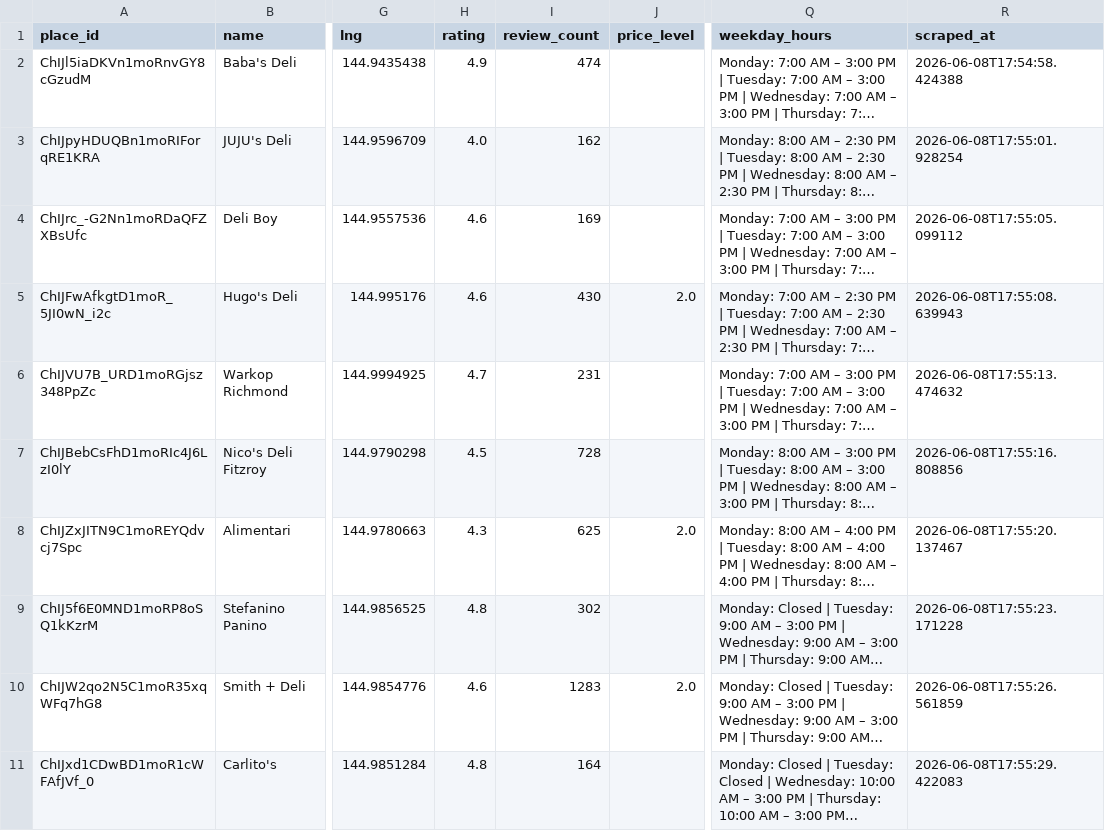
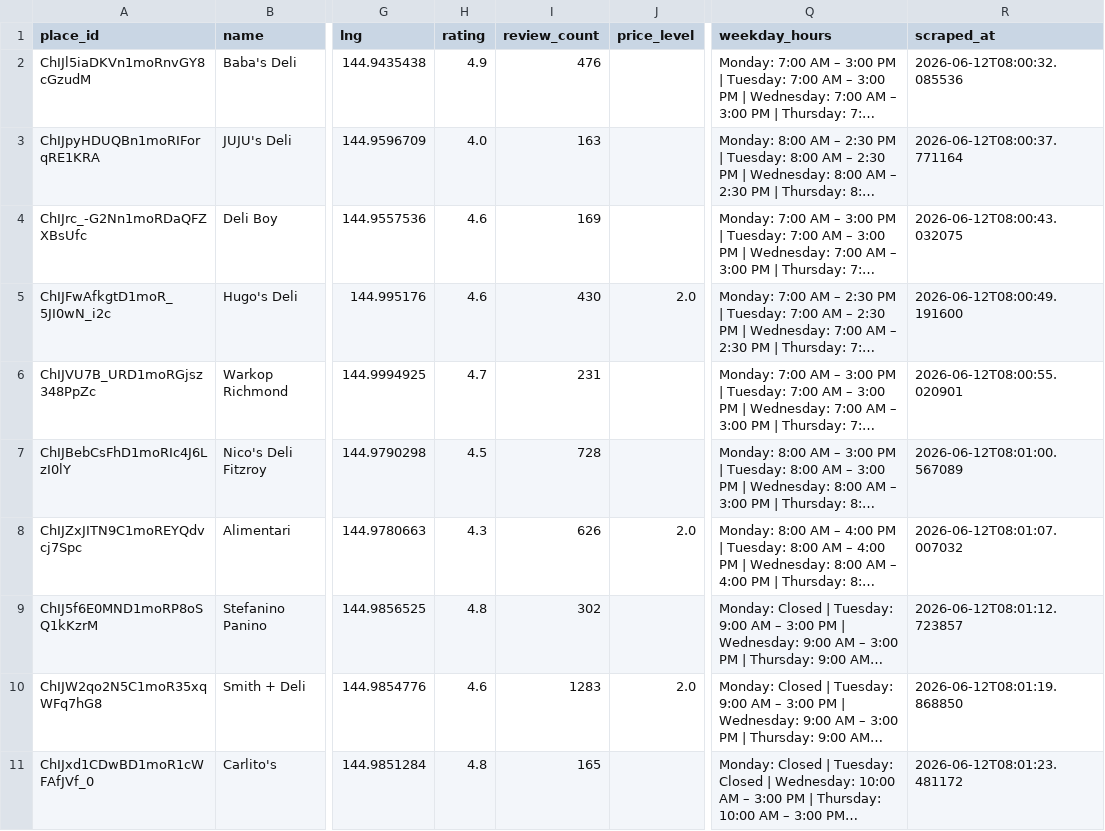
Before and after one commit to hecticanalysis-creator/hectic_review_dash, a CSV file: competitor_venues.csv, drawn as a sheet; only a part is shown, gaps mark what is left out; long unchanged cells end in …; the diff covers the shown part only; the diff names each change by its address in the sheet, - before the commit and + after, or states it on an @@ line.

Commit message:
Update competitor_venues.csv — 2026-06-12 08:03

```diff
--- a/competitor_venues.csv
+++ b/competitor_venues.csv
-I2 (review_count): 474
+I2 (review_count): 476
-R2 (scraped_at): 2026-06-08T17:54:58.424388
+R2 (scraped_at): 2026-06-12T08:00:32.085536
-I3 (review_count): 162
+I3 (review_count): 163
-R3 (scraped_at): 2026-06-08T17:55:01.928254
+R3 (scraped_at): 2026-06-12T08:00:37.771164
-R4 (scraped_at): 2026-06-08T17:55:05.099112
+R4 (scraped_at): 2026-06-12T08:00:43.032075
-R5 (scraped_at): 2026-06-08T17:55:08.639943
+R5 (scraped_at): 2026-06-12T08:00:49.191600
-R6 (scraped_at): 2026-06-08T17:55:13.474632
+R6 (scraped_at): 2026-06-12T08:00:55.020901
-R7 (scraped_at): 2026-06-08T17:55:16.808856
+R7 (scraped_at): 2026-06-12T08:01:00.567089
-I8 (review_count): 625
+I8 (review_count): 626
-R8 (scraped_at): 2026-06-08T17:55:20.137467
+R8 (scraped_at): 2026-06-12T08:01:07.007032
-R9 (scraped_at): 2026-06-08T17:55:23.171228
+R9 (scraped_at): 2026-06-12T08:01:12.723857
-R10 (scraped_at): 2026-06-08T17:55:26.561859
+R10 (scraped_at): 2026-06-12T08:01:19.868850
-I11 (review_count): 164
+I11 (review_count): 165
-R11 (scraped_at): 2026-06-08T17:55:29.422083
+R11 (scraped_at): 2026-06-12T08:01:23.481172
```
Also changed, not shown: 16 edited cells elsewhere in this file.
